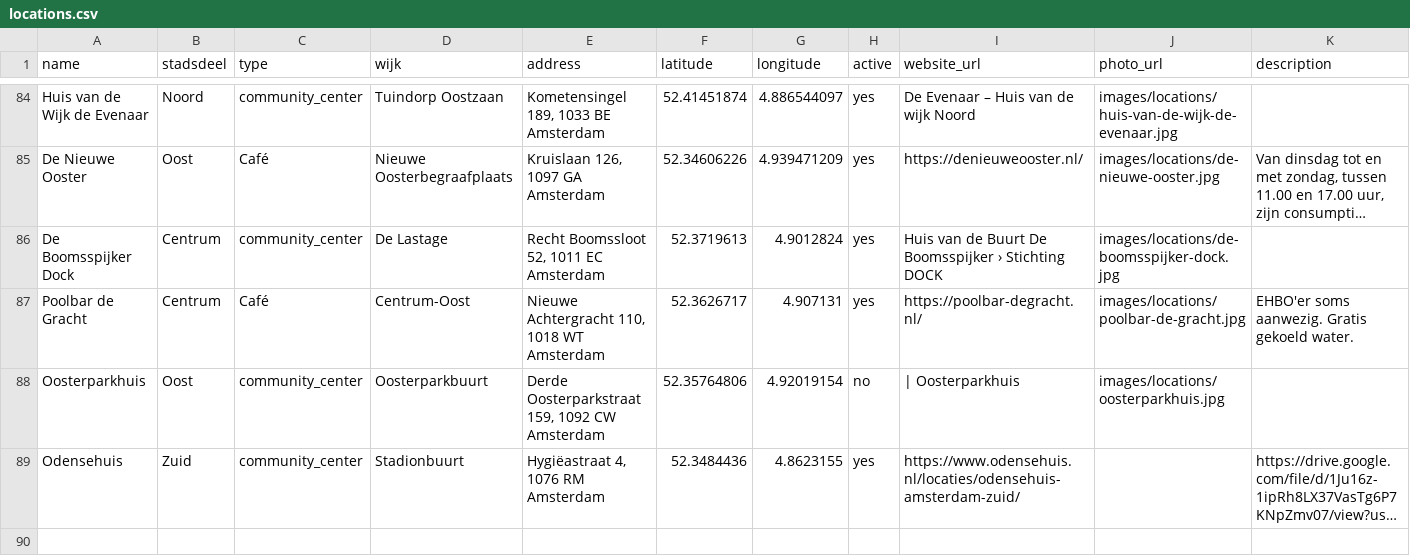
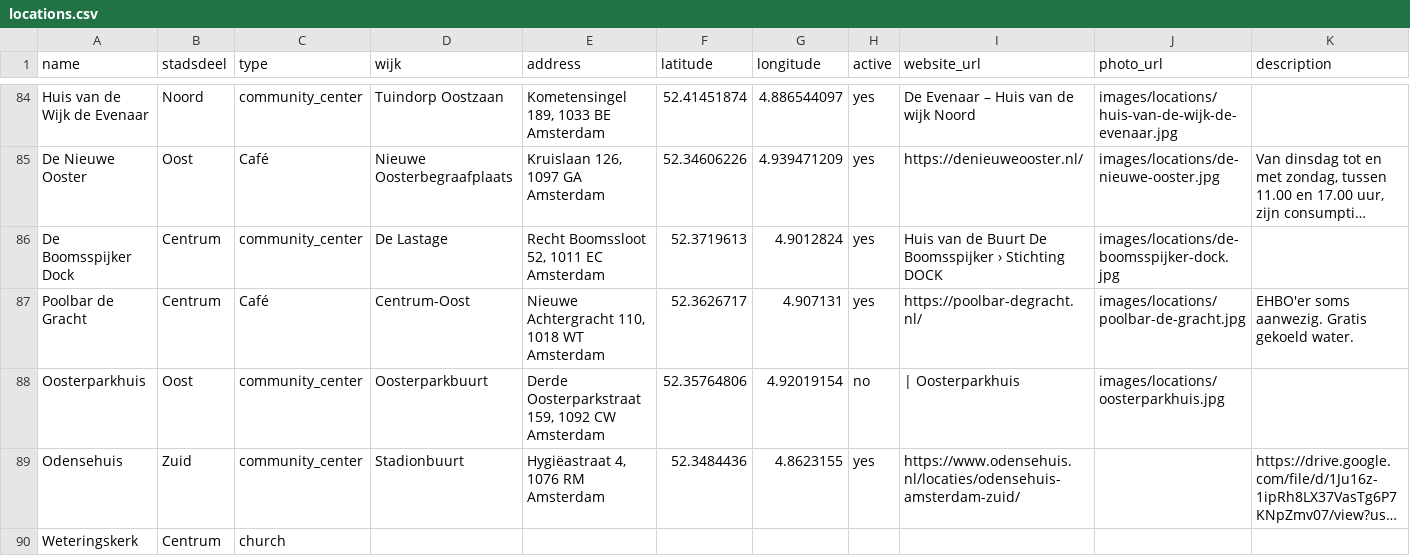
Before and after one commit to Koeltekaart/koeltekaart-amsterdam, a CSV file: data/locations.csv, drawn as a sheet; only a part is shown, gaps mark what is left out; long unchanged cells end in …; rows hold the shown columns only; the diff names each change by its address in the sheet, - before the commit and + after, or states it on an @@ line.

```diff
--- a/data/locations.csv
+++ b/data/locations.csv
+row 90: Weteringskerk | Centrum | church
```
